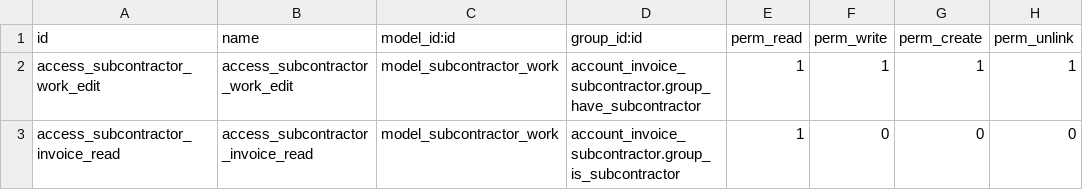
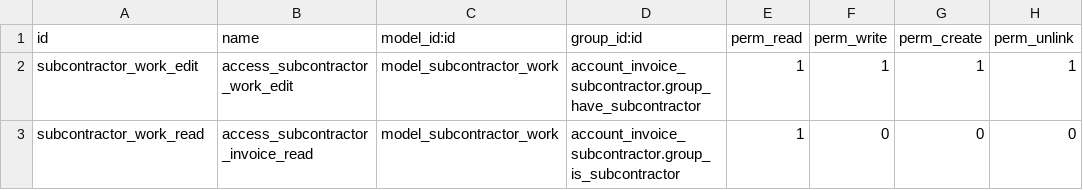
Before and after one commit to akretion/subcontractor, a CSV file: account_invoice_subcontractor/security/ir.model.access.csv, drawn as a sheet.

Commit message:
MIGR 14.0 account_invoice_subcontractor

```diff
--- a/account_invoice_subcontractor/security/ir.model.access.csv
+++ b/account_invoice_subcontractor/security/ir.model.access.csv
@@ -1,3 +1,3 @@
 id,name,model_id:id,group_id:id,perm_read,perm_write,perm_create,perm_unlink
-access_subcontractor_work_edit,access_subcontractor_work_edit,model_subcontractor_work,account_invoice_subcontractor.group_have_subcontractor,1,1,1,1
-access_subcontractor_invoice_read,access_subcontractor_invoice_read,model_subcontractor_work,account_invoice_subcontractor.group_is_subcontractor,1,0,0,0
+subcontractor_work_edit,access_subcontractor_work_edit,model_subcontractor_work,account_invoice_subcontractor.group_have_subcontractor,1,1,1,1
+subcontractor_work_read,access_subcontractor_invoice_read,model_subcontractor_work,account_invoice_subcontractor.group_is_subcontractor,1,0,0,0
```
Also changed, not shown: 9 other files.
